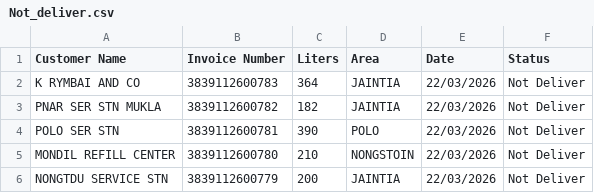
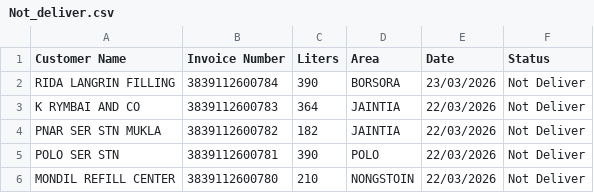
Before and after one commit to servodata98/outstandingsheetxczdv-bnmhgdaegthm-datkhfscbnlpmnb, a CSV file: outstandingsheetxczdv-bnmhgdaegthm-datkhfscbnlpmnb/Not_deliver.csv, drawn as a sheet; only a part is shown; the shorter side is filled out with more unchanged rows; the diff names each change by its address in the sheet, - before the commit and + after, or states it on an @@ line.

Commit message:
Update Not_deliver.csv

```diff
--- a/outstandingsheetxczdv-bnmhgdaegthm-datkhfscbnlpmnb/Not_deliver.csv
+++ b/outstandingsheetxczdv-bnmhgdaegthm-datkhfscbnlpmnb/Not_deliver.csv
+row 2: RIDA LANGRIN FILLING | 3839112600784 | 390 | BORSORA | 23/03/2026 | Not Deliver
```
